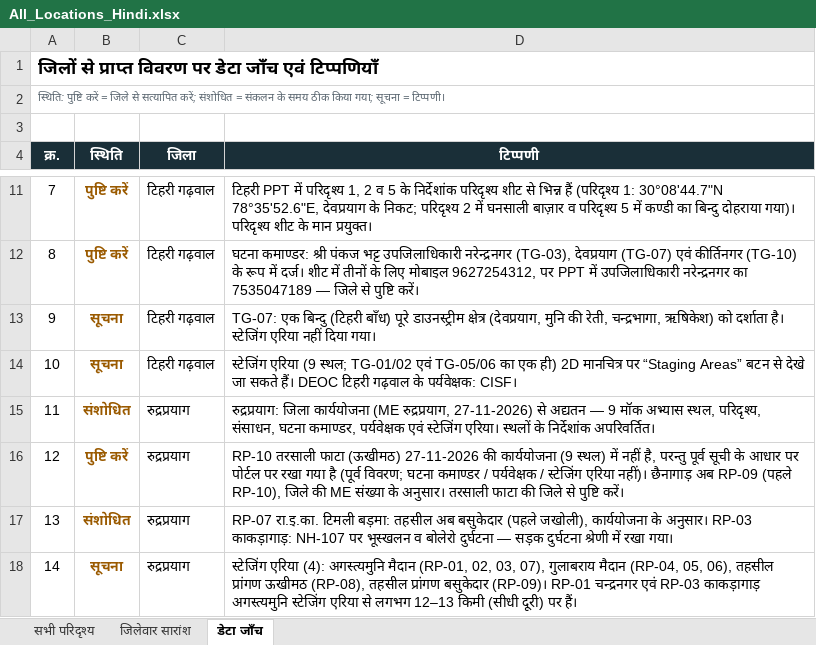
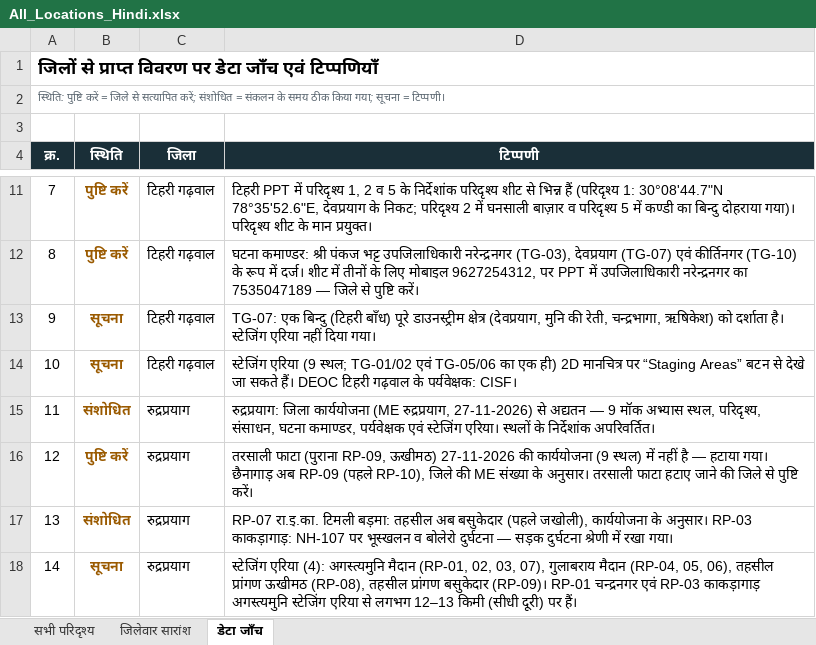
Before and after one commit to usdma-aapdadiwas-2026/usdma-aapdadiwas-2026.github.io, an Excel workbook: All_Locations_Hindi.xlsx, sheet डेटा जाँच, drawn as a sheet; only a part is shown, gaps mark what is left out; values as stored, in another font and other column widths than the file's, no borders; the diff names each change by its address in the sheet, - before the commit and + after, or states it on an @@ line.

```diff
--- a/All_Locations_Hindi.xlsx (sheet डेटा जाँच)
+++ b/All_Locations_Hindi.xlsx (sheet डेटा जाँच)
-D16 (टिप्पणी): RP-10 तरसाली फाटा (ऊखीमठ) 27-11-2026 की कार्ययोजना (9 स्थल) में नहीं है, परन्तु पूर्व सूची के आधार पर पोर्टल पर रखा गया है (पूर्व विवरण; घटना कमाण्डर / पर्यवेक्षक / स्टेजिंग एरिया नहीं)। छैनागाड़ अब RP-09 (पहले RP-10), जिले की ME संख्या के अनुसार। तरसाली फाटा की जिले…
+D16 (टिप्पणी): तरसाली फाटा (पुराना RP-09, ऊखीमठ) 27-11-2026 की कार्ययोजना (9 स्थल) में नहीं है — हटाया गया। छैनागाड़ अब RP-09 (पहले RP-10), जिले की ME संख्या के अनुसार। तरसाली फाटा हटाए जाने की जिले…
```
Also changed, not shown: sheet जिलेवार सारांश, sheet सभी परिदृश्य, All_Locations.xlsx, 3 other files.
